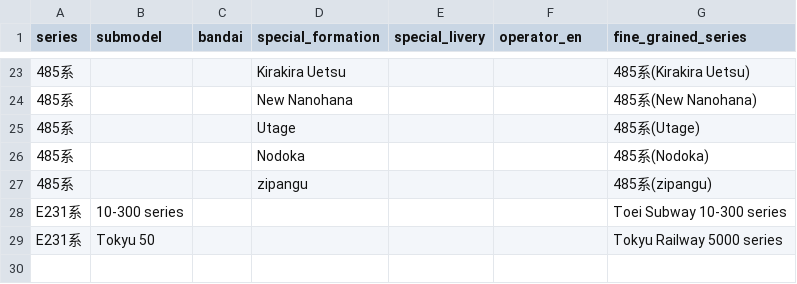
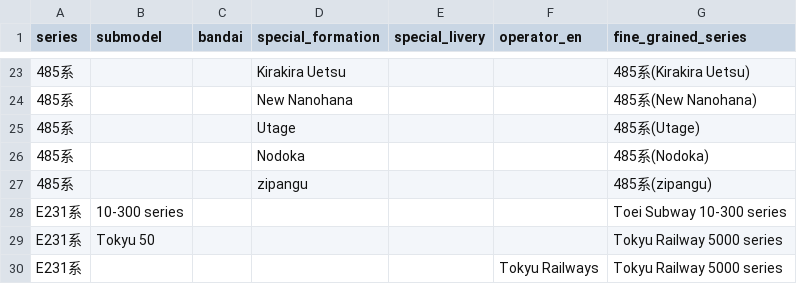
Before and after one commit to wakareeru-team/wakareeru, a CSV file: config/manual_fine_grained_series.csv, drawn as a sheet; only a part is shown, gaps mark what is left out; the diff names each change by its address in the sheet, - before the commit and + after, or states it on an @@ line.

Commit message:
Manual Label analysis and documentation

```diff
--- a/config/manual_fine_grained_series.csv
+++ b/config/manual_fine_grained_series.csv
+row 30: E231系 |  |  |  |  | Tokyu Railways | Tokyu Railway 5000 series
```
Also changed, not shown: 4 other files.
